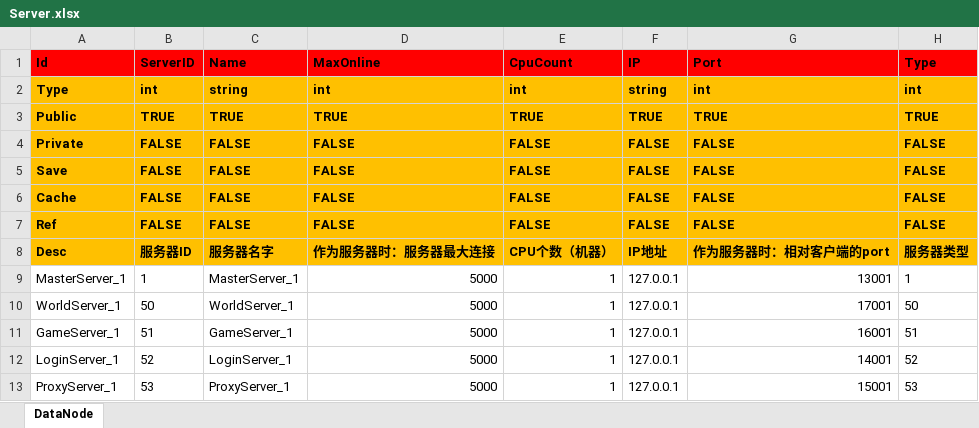
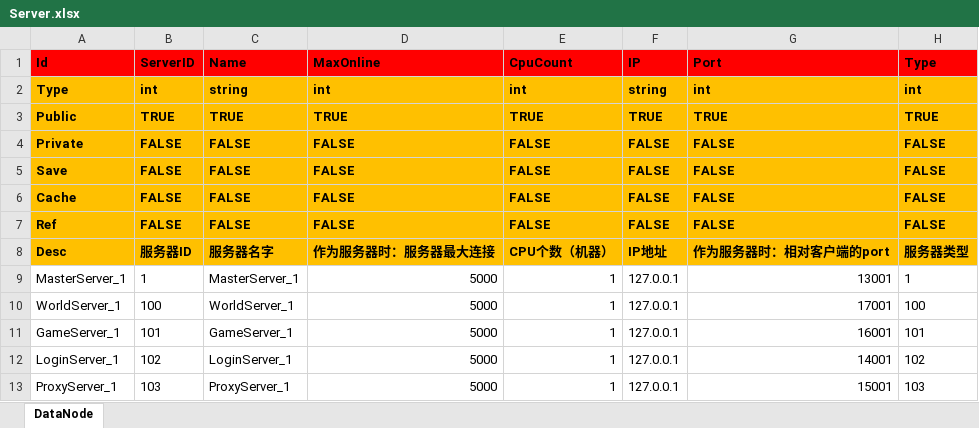
Before and after one commit to TonyZFang/ARK, an Excel workbook: Bin/Server/DataConfig/Excel/Server.xlsx, sheet DataNode, drawn as a sheet; values as stored, in another font and other column widths than the file's, no borders; the diff names each change by its address in the sheet, - before the commit and + after, or states it on an @@ line.

Commit message:
change BusPlugin configuration; Add AFCProcModule in BusPlugin; Change process enum and name;

```diff
--- a/Bin/Server/DataConfig/Excel/Server.xlsx (sheet DataNode)
+++ b/Bin/Server/DataConfig/Excel/Server.xlsx (sheet DataNode)
-B10 (ServerID): 50
+B10 (ServerID): 100
-H10 (Type): 50
+H10 (Type): 100
-B11 (ServerID): 51
+B11 (ServerID): 101
-H11 (Type): 51
+H11 (Type): 101
-B12 (ServerID): 52
+B12 (ServerID): 102
-H12 (Type): 52
+H12 (Type): 102
-B13 (ServerID): 53
+B13 (ServerID): 103
-H13 (Type): 53
+H13 (Type): 103
```
Also changed, not shown: 32 other files.
